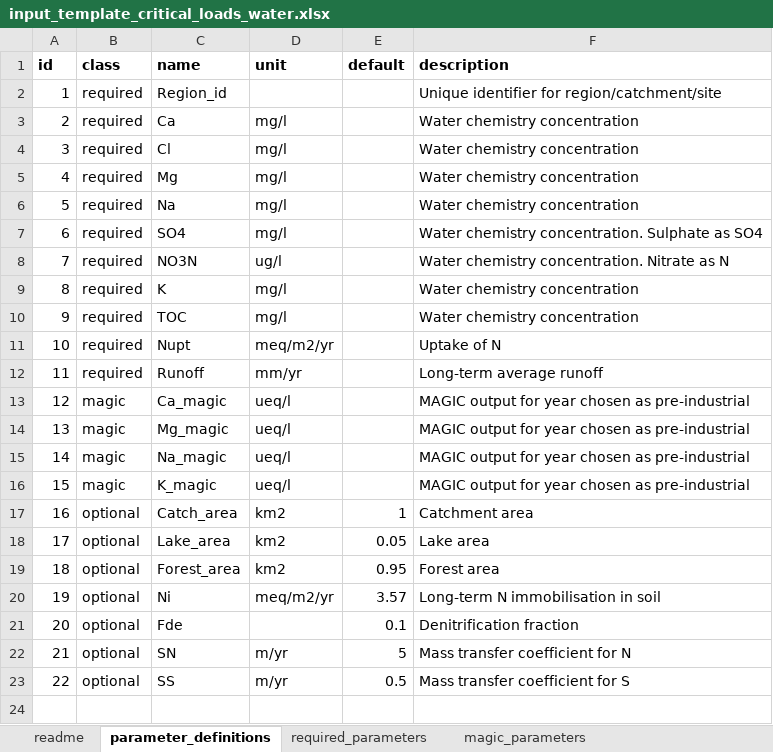
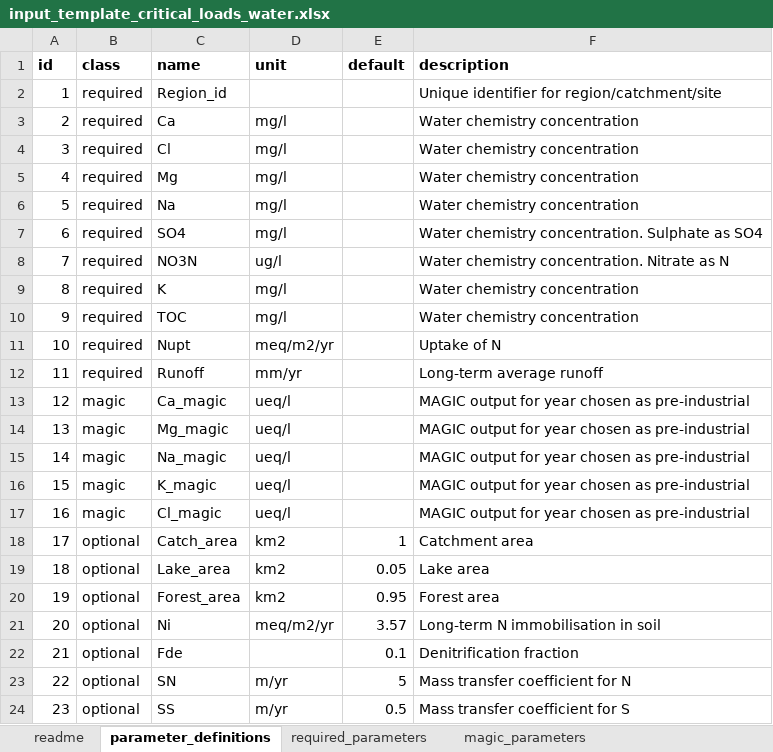
Before and after one commit to JamesSample/critical_loads_2, an Excel workbook: notebooks/input_template_critical_loads_water.xlsx, sheet parameter_definitions, drawn as a sheet; values as stored, in another font and other column widths than the file's, no borders; addresses are those after the commit; the diff names each change by its address in the sheet, - before the commit and + after, or states it on an @@ line.

```diff
--- a/notebooks/input_template_critical_loads_water.xlsx (sheet parameter_definitions)
+++ b/notebooks/input_template_critical_loads_water.xlsx (sheet parameter_definitions)
+row 17: 16 | magic | Cl_magic | ueq/l |  | MAGIC output for year chosen as pre-industrial
@@ column A (id) renumbered from row 18 down @@
```
Also changed, not shown: sheet magic_parameters, water_cls/water_cl_by_blr.xlsx, 4 other files.
